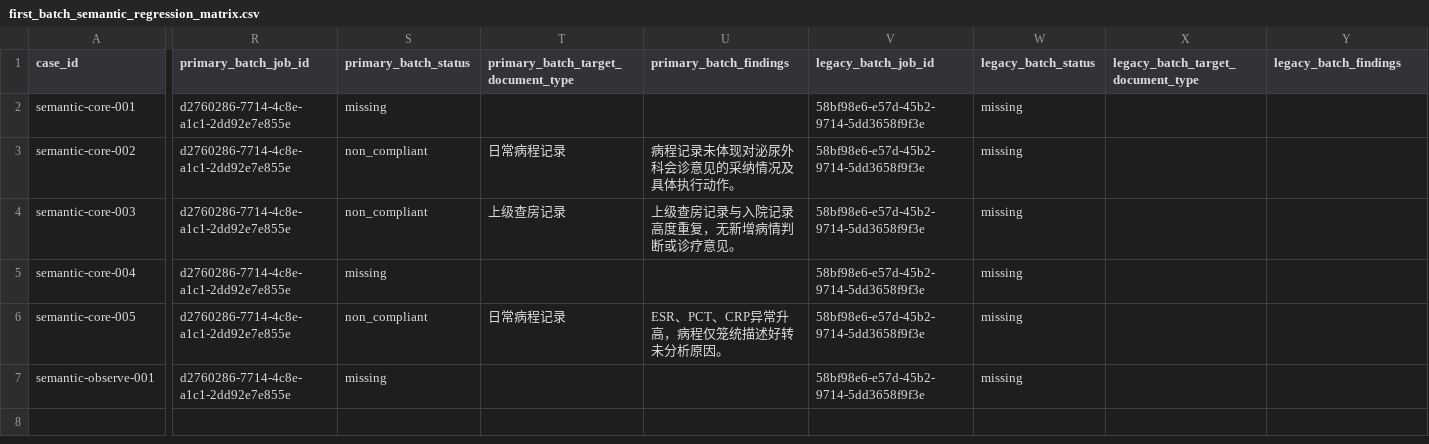
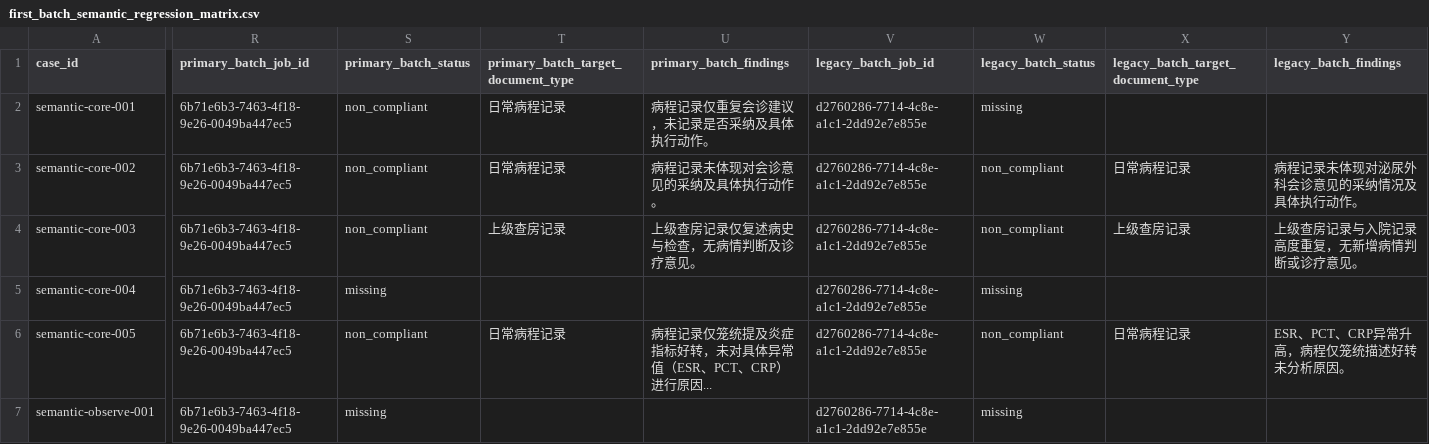
Before and after one commit to softjazzz/combined, a CSV file: apps/medqc-web/docs/0418/QC/first_batch_semantic_regression_matrix.csv, drawn as a sheet; only a part is shown, gaps mark what is left out; the diff names each change by its address in the sheet, - before the commit and + after, or states it on an @@ line.

```diff
--- a/apps/medqc-web/docs/0418/QC/first_batch_semantic_regression_matrix.csv
+++ b/apps/medqc-web/docs/0418/QC/first_batch_semantic_regression_matrix.csv
-R2:R7 (primary_batch_job_id): d2760286-7714-4c8e-a1c1-2dd92e7e855e
+R2:R7 (primary_batch_job_id): 6b71e6b3-7463-4f18-9e26-0049ba447ec5
-S2 (primary_batch_status): missing
+S2 (primary_batch_status): non_compliant
-T2: (empty)
+T2: 日常病程记录
-U2 (primary_batch_findings): (empty)
+U2 (primary_batch_findings): 病程记录仅重复会诊建议，未记录是否采纳及具体执行动作。
-V2:V7 (legacy_batch_job_id): 58bf98e6-e57d-45b2-9714-5dd3658f9f3e
+V2:V7 (legacy_batch_job_id): d2760286-7714-4c8e-a1c1-2dd92e7e855e
-U3 (primary_batch_findings): 病程记录未体现对泌尿外科会诊意见的采纳情况及具体执行动作。
+U3 (primary_batch_findings): 病程记录未体现对会诊意见的采纳及具体执行动作。
-W3:W4 (legacy_batch_status): missing
+W3:W4 (legacy_batch_status): non_compliant
-X3: (empty)
+X3: 日常病程记录
-Y3 (legacy_batch_findings): (empty)
+Y3 (legacy_batch_findings): 病程记录未体现对泌尿外科会诊意见的采纳情况及具体执行动作。
-U4 (primary_batch_findings): 上级查房记录与入院记录高度重复，无新增病情判断或诊疗意见。
+U4 (primary_batch_findings): 上级查房记录仅复述病史与检查，无病情判断及诊疗意见。
-X4: (empty)
+X4: 上级查房记录
-Y4 (legacy_batch_findings): (empty)
+Y4 (legacy_batch_findings): 上级查房记录与入院记录高度重复，无新增病情判断或诊疗意见。
-U6 (primary_batch_findings): ESR、PCT、CRP异常升高，病程仅笼统描述好转未分析原因。
+U6 (primary_batch_findings): 病程记录仅笼统提及炎症指标好转，未对具体异常值（ESR、PCT、CRP）进行原因...
-W6 (legacy_batch_status): missing
+W6 (legacy_batch_status): non_compliant
-X6: (empty)
+X6: 日常病程记录
-Y6 (legacy_batch_findings): (empty)
+Y6 (legacy_batch_findings): ESR、PCT、CRP异常升高，病程仅笼统描述好转未分析原因。
```
Also changed, not shown: 6 other files.
